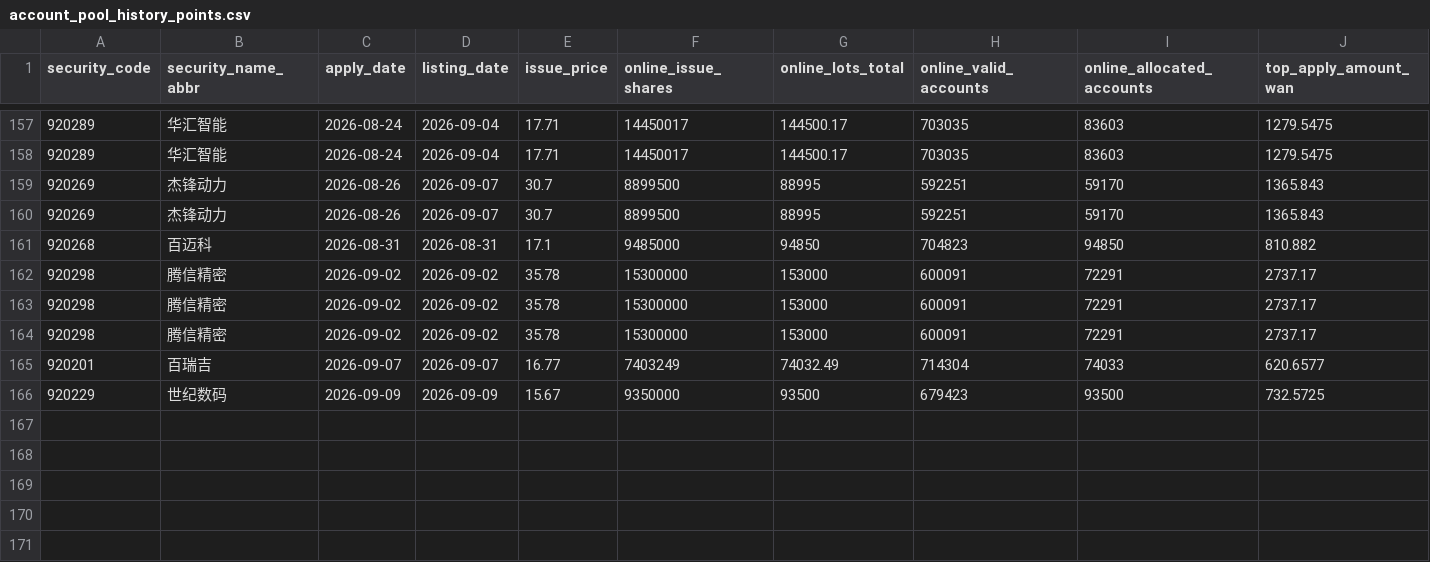
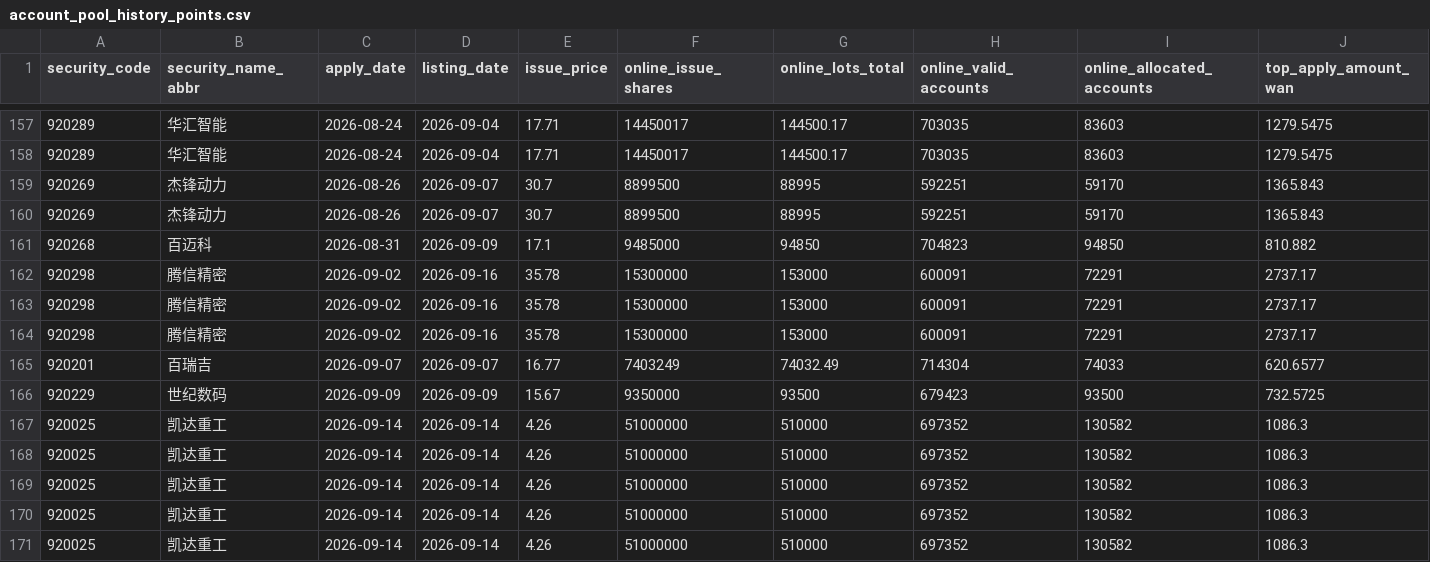
Before and after one commit to viconia828/BJ_IPO, a CSV file: data/offline_tuning/account_pool_history_points.csv, drawn as a sheet; only a part is shown, gaps mark what is left out; rows hold the shown columns only; the diff names each change by its address in the sheet, - before the commit and + after, or states it on an @@ line.

```diff
--- a/data/offline_tuning/account_pool_history_points.csv
+++ b/data/offline_tuning/account_pool_history_points.csv
-D161 (listing_date): 2026-08-31
+D161 (listing_date): 2026-09-09
-D162:D164 (listing_date): 2026-09-02
+D162:D164 (listing_date): 2026-09-16
+row 167: 920025 | 凯达重工 | 2026-09-14 | 2026-09-14 | 4.26 | 51000000 | 510000 | 697352 | 130582 | 1086.3
+row 168: 920025 | 凯达重工 | 2026-09-14 | 2026-09-14 | 4.26 | 51000000 | 510000 | 697352 | 130582 | 1086.3
+row 169: 920025 | 凯达重工 | 2026-09-14 | 2026-09-14 | 4.26 | 51000000 | 510000 | 697352 | 130582 | 1086.3
+row 170: 920025 | 凯达重工 | 2026-09-14 | 2026-09-14 | 4.26 | 51000000 | 510000 | 697352 | 130582 | 1086.3
+row 171: 920025 | 凯达重工 | 2026-09-14 | 2026-09-14 | 4.26 | 51000000 | 510000 | 697352 | 130582 | 1086.3
```
Also changed, not shown: data/offline_tuning/subscription_history_sample.csv, data/offline_tuning/subscription_ladder_labels.csv, 25 other files.
